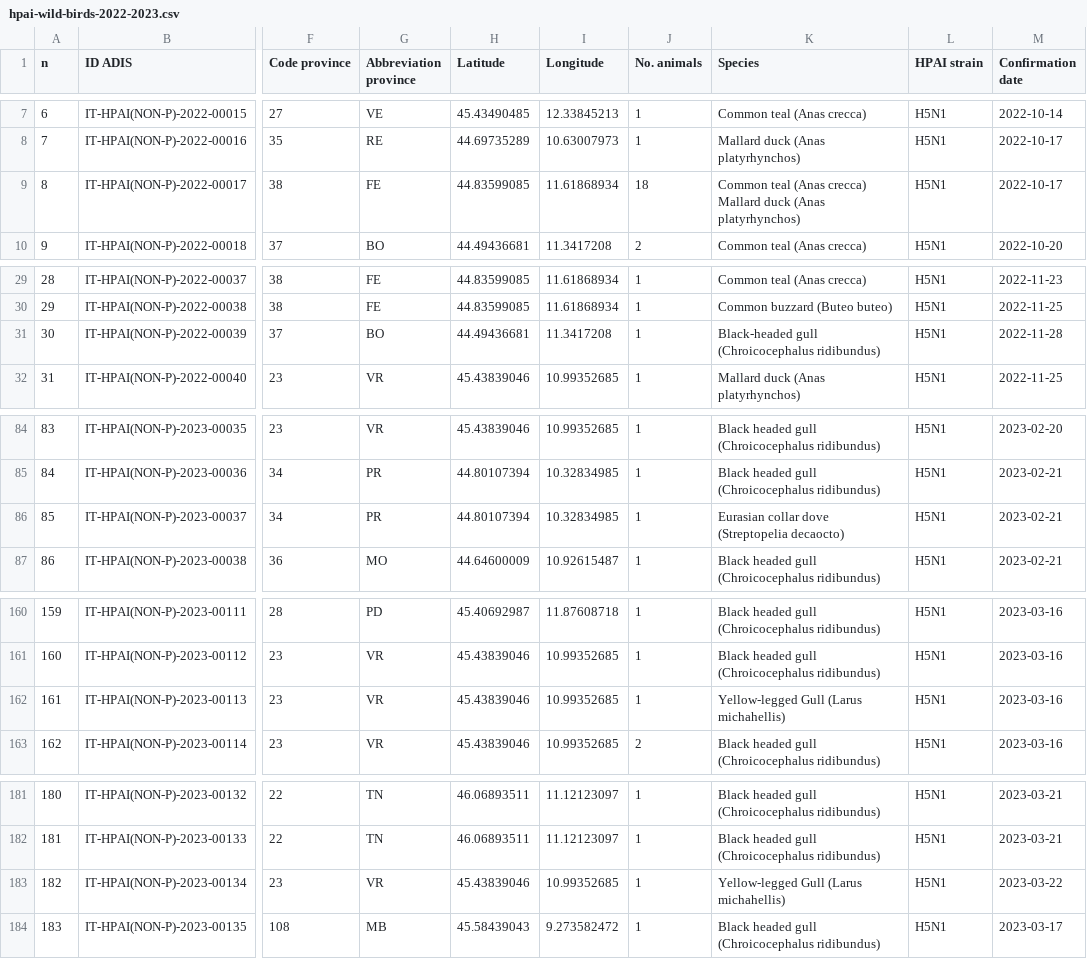
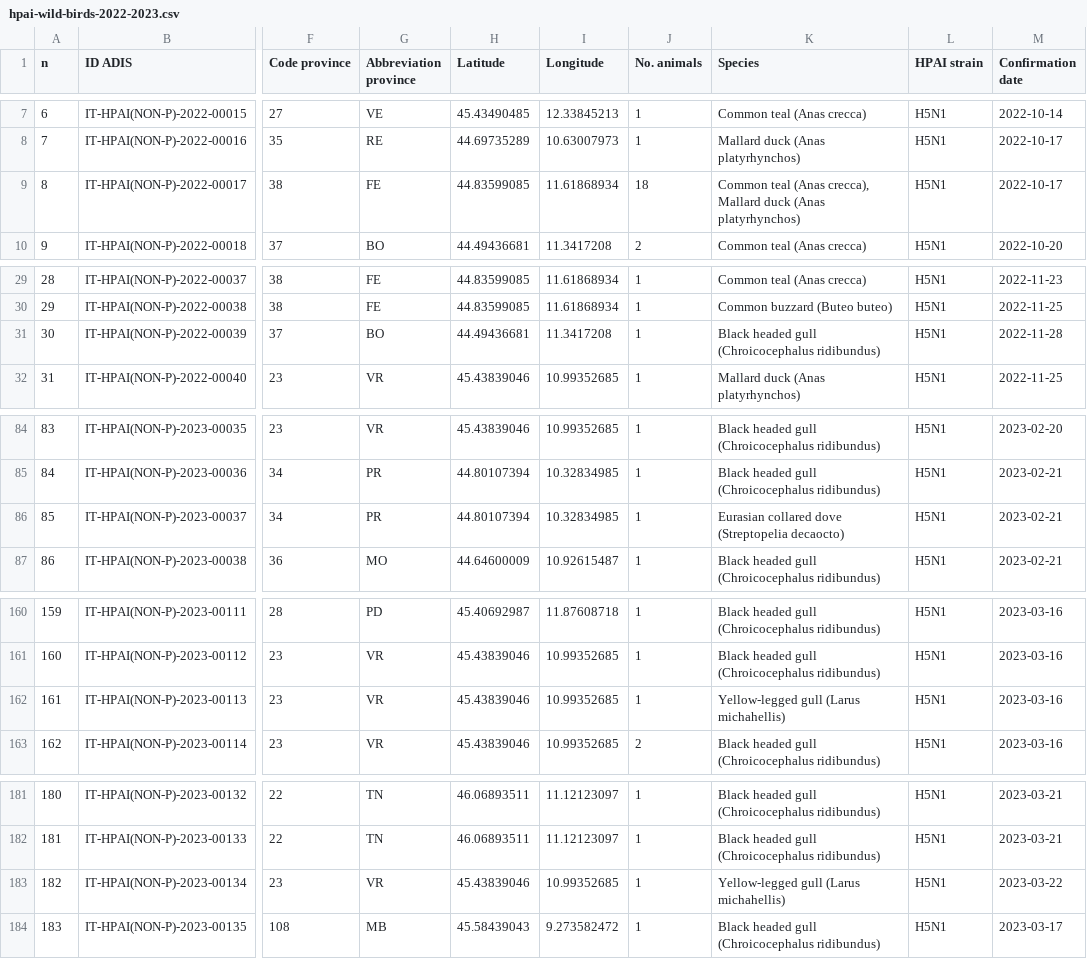
Before and after one commit to fbranda/avian-flu, a CSV file: Europe/Italy/HPAI/2022-2023/hpai-wild-birds-2022-2023.csv, drawn as a sheet; only a part is shown, gaps mark what is left out; the diff covers the shown part only; the diff names each change by its address in the sheet, - before the commit and + after, or states it on an @@ line.

```diff
--- a/Europe/Italy/HPAI/2022-2023/hpai-wild-birds-2022-2023.csv
+++ b/Europe/Italy/HPAI/2022-2023/hpai-wild-birds-2022-2023.csv
-K9 (Species): …teal (Anas crecca) Mallard duck…
+K9 (Species): …teal (Anas crecca), Mallard duck…
-K31 (Species): Black-headed gull (Chroicocephalus…
+K31 (Species): Black headed gull (Chroicocephalus…
-K86 (Species): Eurasian collar dove (Streptopelia decaocto)
+K86 (Species): Eurasian collared dove (Streptopelia decaocto)
-K162 (Species): Yellow-legged Gull (Larus michahellis)
+K162 (Species): Yellow-legged gull (Larus michahellis)
-K183 (Species): Yellow-legged Gull (Larus michahellis)
+K183 (Species): Yellow-legged gull (Larus michahellis)
```
Also changed, not shown: 5 added rows and 15 edited cells elsewhere in this file, Europe/Italy/HPAI/2022-2023/hpai-domestic-poultry-2022-2023.csv.
